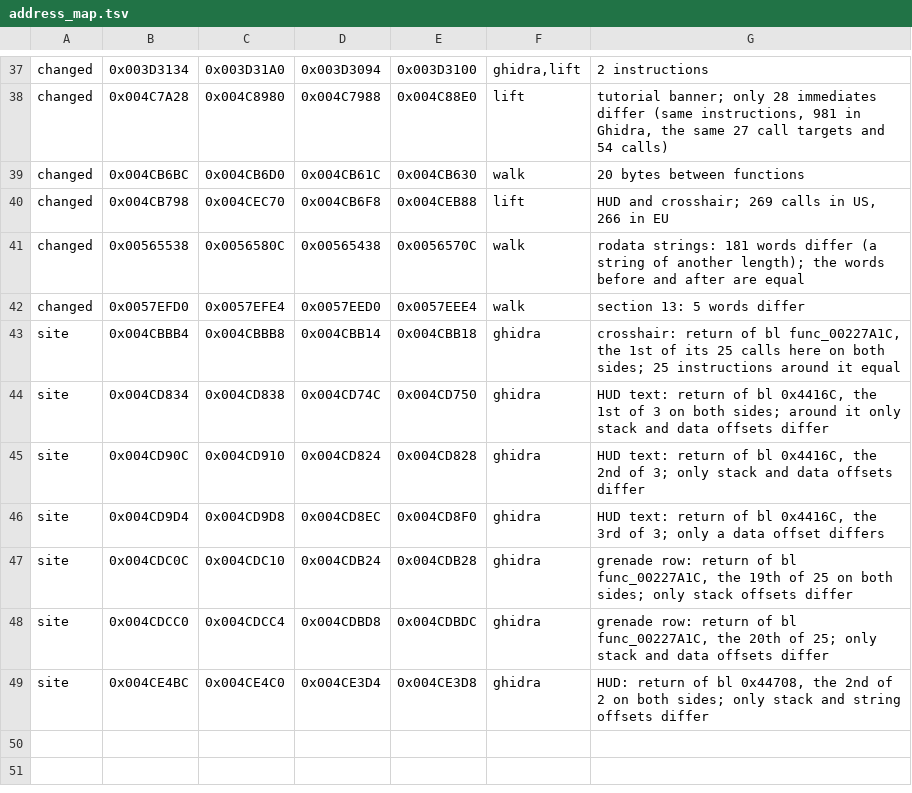
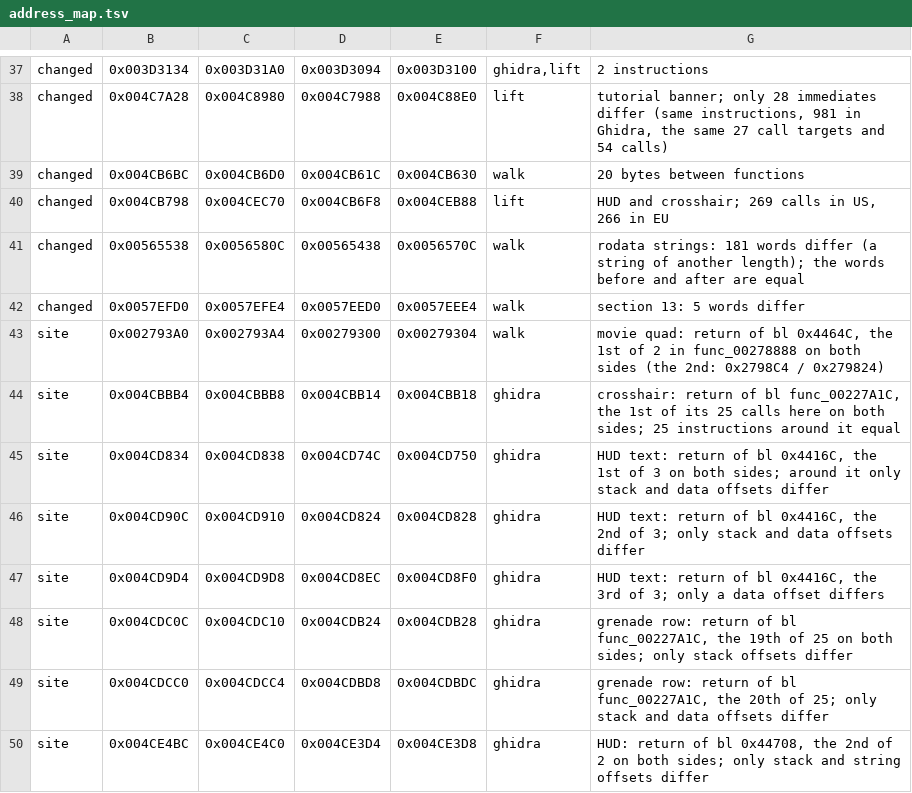
Before and after one commit to gustavomorinaga/project-vekta, a TSV file: re/eu/address_map.tsv, drawn as a sheet; only a part is shown, gaps mark what is left out; the diff names each change by its address in the sheet, - before the commit and + after, or states it on an @@ line.

Commit message:
Movie quad: the EU edition's return site (0x00279300) through KZ_GA
The movie quad hook (#165) compares the link register with 0x002793A0, the
return of the 1st of 2 bl 0x4464C in func_00278888, one of the functions
the EU EBOOT changes. The EU site is 0x00279300: a site row, checked with
tools/edition_map.py check against both EBOOTs (a wrong row is refused:
not the return of a bl on both sides).

```diff
--- a/re/eu/address_map.tsv
+++ b/re/eu/address_map.tsv
+row 43: site | 0x002793A0 | 0x002793A4 | 0x00279300 | 0x00279304 | walk | movie quad: return of bl 0x4464C, the 1st of 2 in func_00278888 on both sides (the 2nd: 0x2798C4 / 0x279824)
```
Also changed, not shown: 2 other files.
